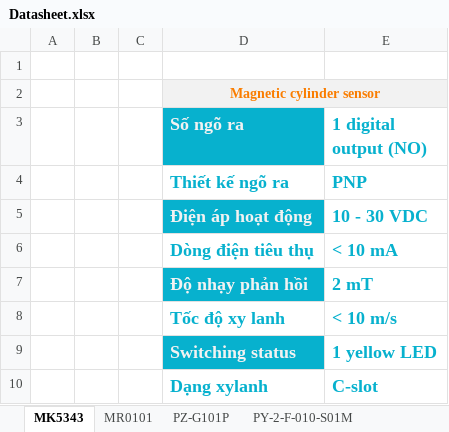
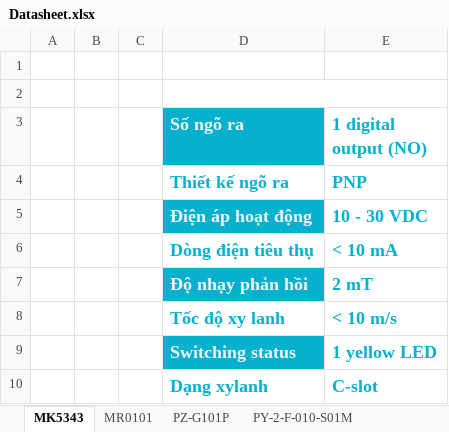
Before and after one commit to JohnNgo1311/Wembley_Medical_AR, an Excel workbook: Source/Các thiết bị/Datasheet.xlsx, sheet MK5343, drawn as a sheet; values as stored, in another font and other column widths than the file's, no borders; the diff names each change by its address in the sheet, - before the commit and + after, or states it on an @@ line.

```diff
--- a/Source/Các thiết bị/Datasheet.xlsx (sheet MK5343)
+++ b/Source/Các thiết bị/Datasheet.xlsx (sheet MK5343)
-D2 (Số ngõ ra): Magnetic cylinder sensor
+D2 (Số ngõ ra): (empty)
-D2:E2 fill: #F2F2F2
+D2:E2 fill: none
```
Also changed, not shown: 20 other files.
